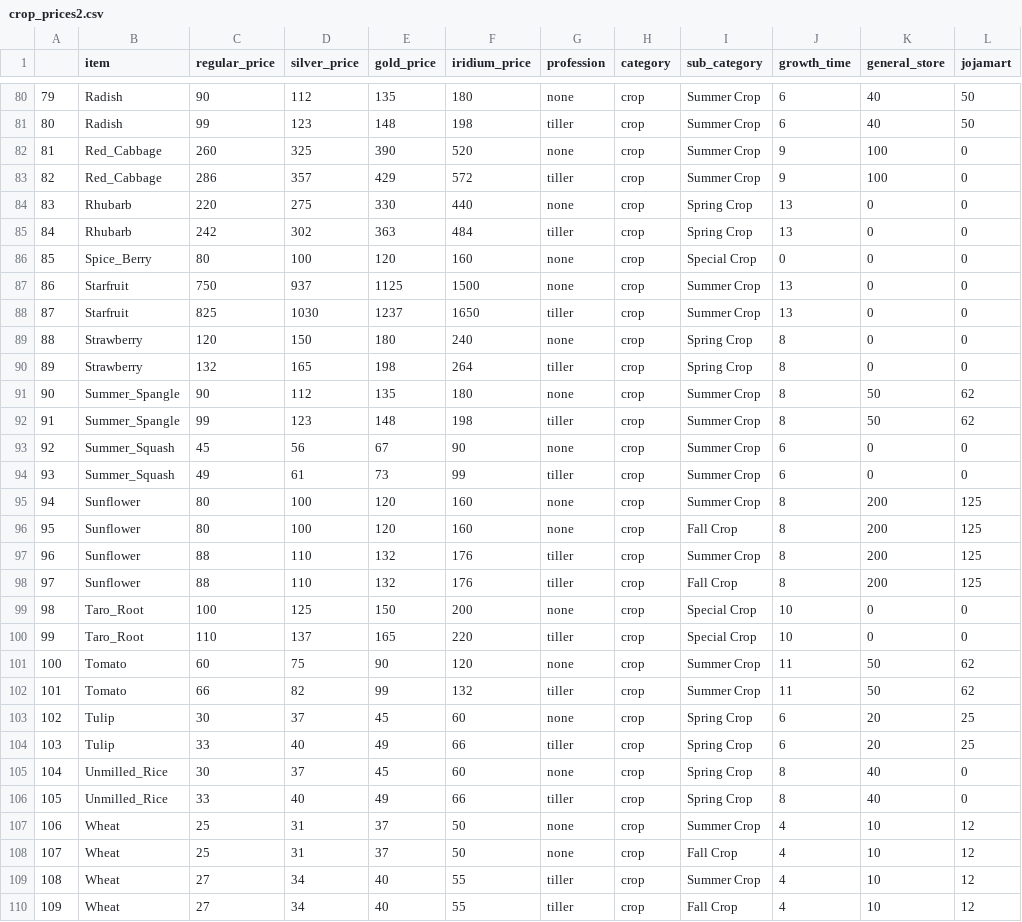
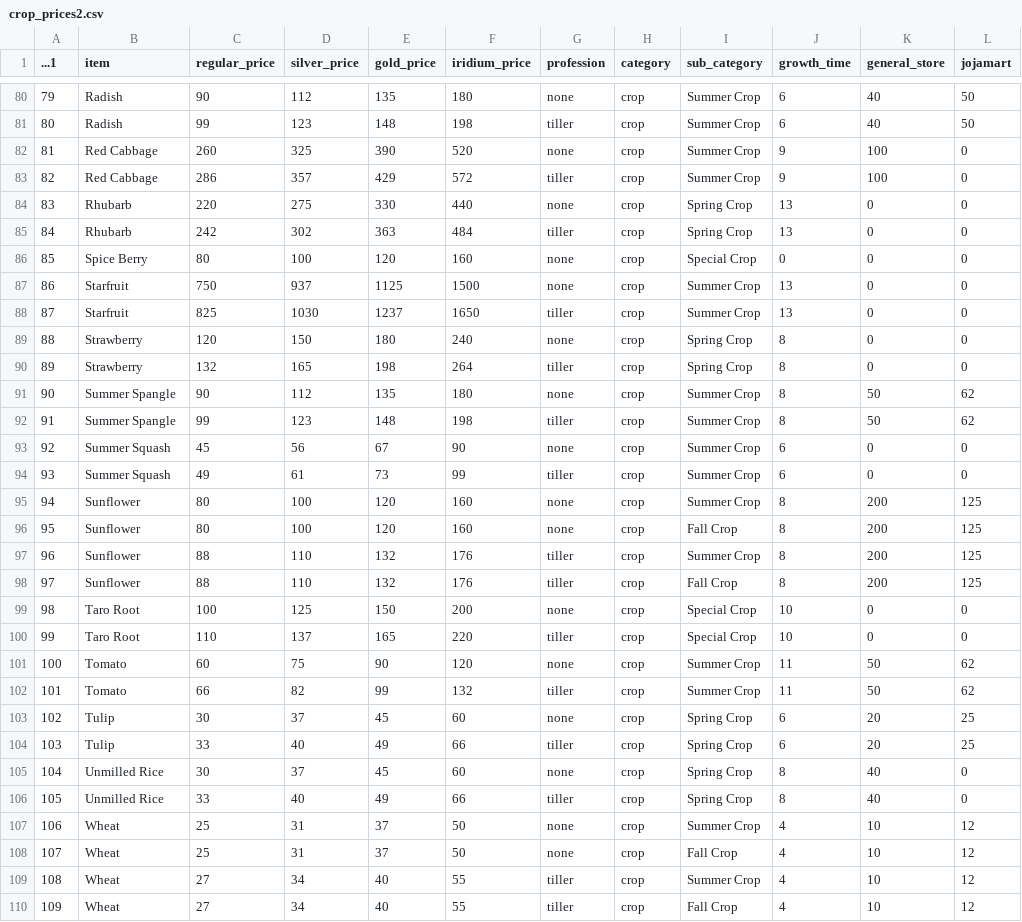
Before and after one commit to Rahartos/StardewItemProfits, a CSV file: data/crop_prices2.csv, drawn as a sheet; only a part is shown, gaps mark what is left out; the diff covers the shown part only; the diff names each change by its address in the sheet, - before the commit and + after, or states it on an @@ line.

```diff
--- a/data/crop_prices2.csv
+++ b/data/crop_prices2.csv
-A1: (empty)
+A1: ...1
-B82:B83 (item): Red_Cabbage
+B82:B83 (item): Red Cabbage
-B86 (item): Spice_Berry
+B86 (item): Spice Berry
-B91:B92 (item): Summer_Spangle
+B91:B92 (item): Summer Spangle
-B93:B94 (item): Summer_Squash
+B93:B94 (item): Summer Squash
-B99:B100 (item): Taro_Root
+B99:B100 (item): Taro Root
-B105:B106 (item): Unmilled_Rice
+B105:B106 (item): Unmilled Rice
```
Also changed, not shown: 18 edited cells elsewhere in this file, data/fish_prices.csv.
